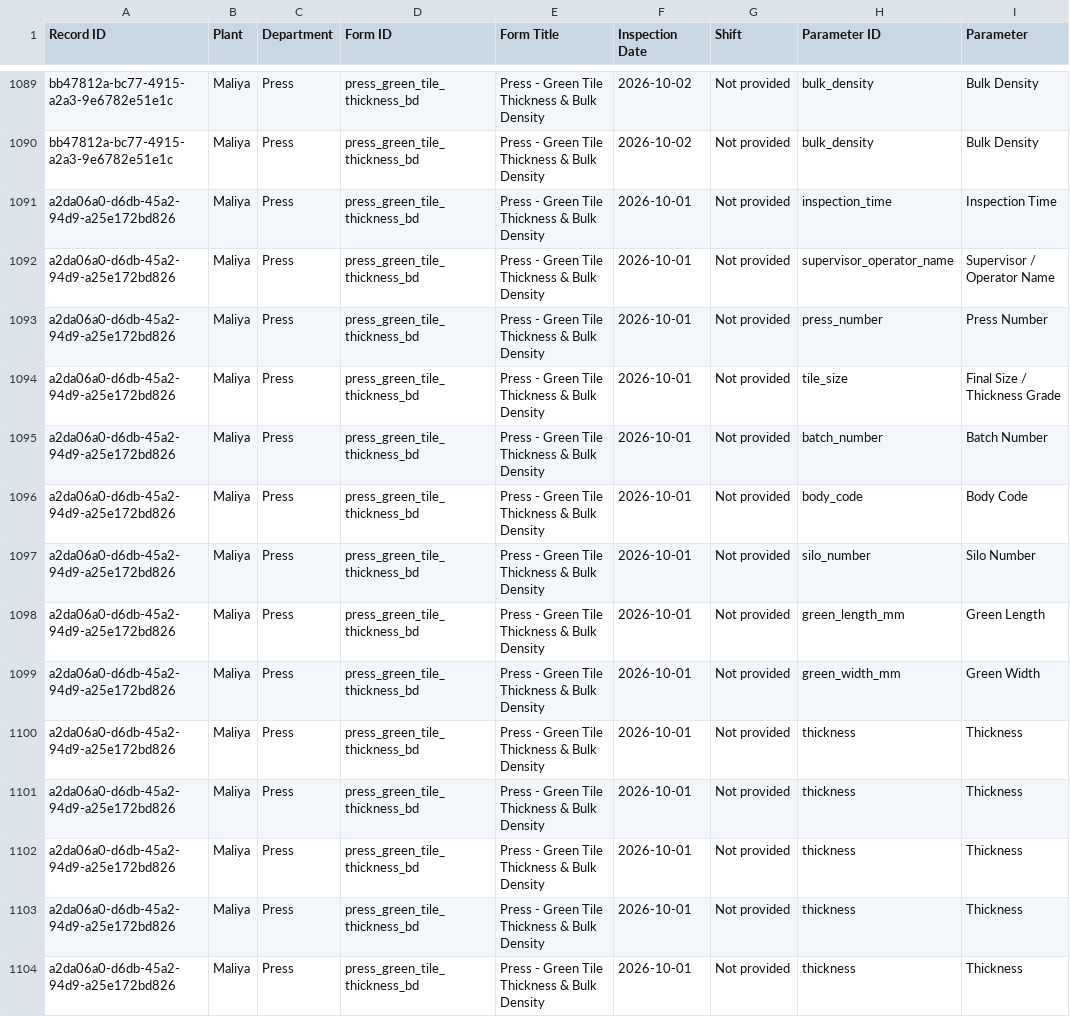
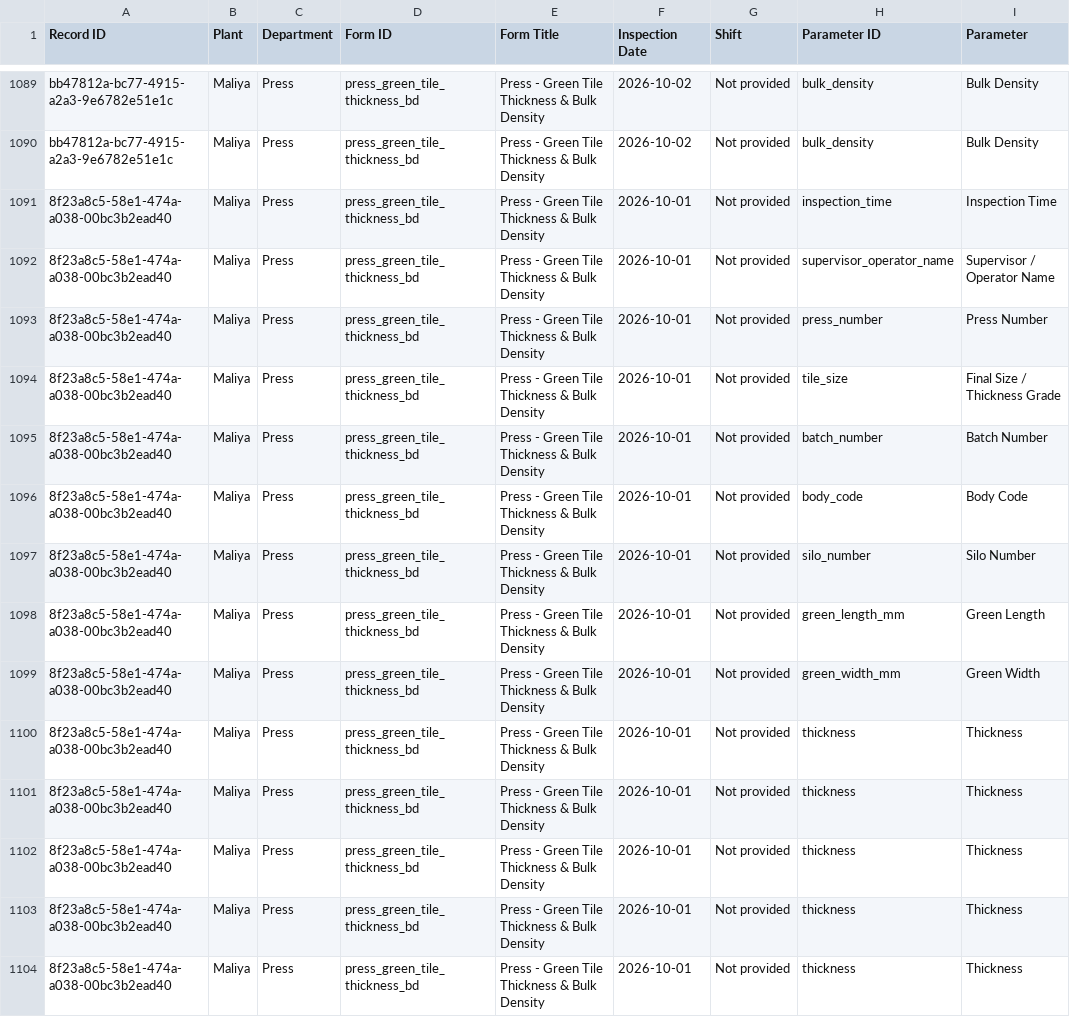
Before and after one commit to data-analyst-simpolo/SPC-Analysis, a CSV file: data/quality_readings.csv, drawn as a sheet; only a part is shown, gaps mark what is left out; the diff covers the shown part only; the diff names each change by its address in the sheet, - before the commit and + after, or states it on an @@ line.

Commit message:
Append SPC inspection

```diff
--- a/data/quality_readings.csv
+++ b/data/quality_readings.csv
-A1091:A1104 (Record ID): a2da06a0-d6db-45a2-94d9-a25e172bd826
+A1091:A1104 (Record ID): 8f23a8c5-58e1-474a-a038-00bc3b2ead40
```
Also changed, not shown: 19 edited cells elsewhere in this file.
